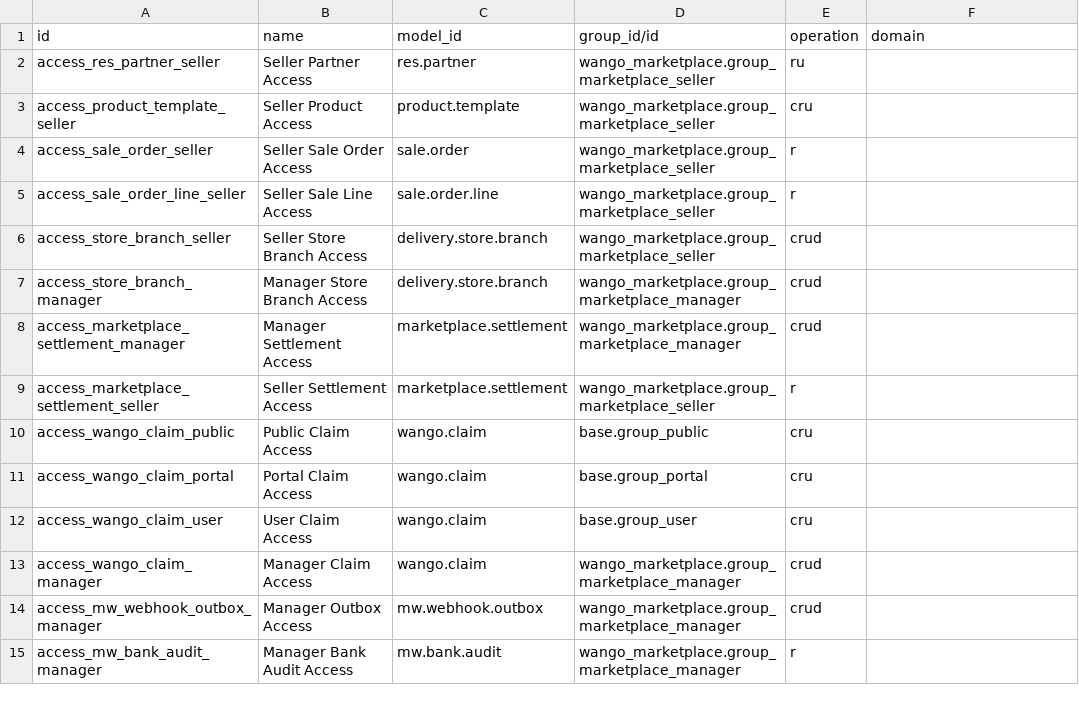
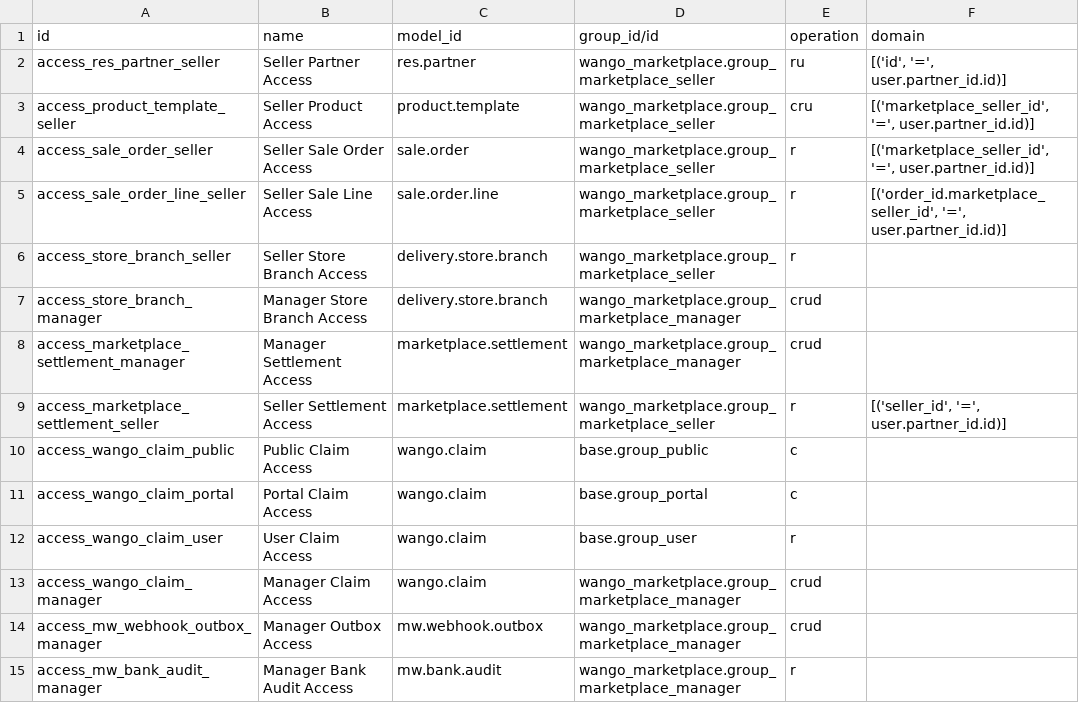
Before and after one commit to DevCios/sofiaerp-saas, a CSV file: products/sofia-erp/addons_mw/wango_marketplace/security/ir.access.csv, drawn as a sheet.

Commit message:
fix(security-p0): close cross-tenant IDOR/SSO, harden MP webhooks/annual billing, fix Odoo 20 crashes & CI

```diff
--- a/products/sofia-erp/addons_mw/wango_marketplace/security/ir.access.csv
+++ b/products/sofia-erp/addons_mw/wango_marketplace/security/ir.access.csv
@@ -1,13 +1,13 @@
 id,name,model_id,group_id/id,operation,domain
-access_res_partner_seller,Seller Partner Access,res.partner,wango_marketplace.group_marketplace_seller,ru,
-access_product_template_seller,Seller Product Access,product.template,wango_marketplace.group_marketplace_seller,cru,
-access_sale_order_seller,Seller Sale Order Access,sale.order,wango_marketplace.group_marketplace_seller,r,
-access_sale_order_line_seller,Seller Sale Line Access,sale.order.line,wango_marketplace.group_marketplace_seller,r,
-access_store_branch_seller,Seller Store Branch Access,delivery.store.branch,wango_marketplace.group_marketplace_seller,crud,
+access_res_partner_seller,Seller Partner Access,res.partner,wango_marketplace.group_marketplace_seller,ru,"[('id', '=', user.partner_id.id)]"
+access_product_template_seller,Seller Product Access,product.template,wango_marketplace.group_marketplace_seller,cru,"[('marketplace_seller_id', '=', user.partner_id.id)]"
+access_sale_order_seller,Seller Sale Order Access,sale.order,wango_marketplace.group_marketplace_seller,r,"[('marketplace_seller_id', '=', user.partner_id.id)]"
+access_sale_order_line_seller,Seller Sale Line Access,sale.order.line,wango_marketplace.group_marketplace_seller,r,"[('order_id.marketplace_seller_id', '=', user.partner_id.id)]"
+access_store_branch_seller,Seller Store Branch Access,delivery.store.branch,wango_marketplace.group_marketplace_seller,r,
 access_store_branch_manager,Manager Store Branch Access,delivery.store.branch,wango_marketplace.group_marketplace_manager,crud,
 access_marketplace_settlement_manager,Manager Settlement Access,marketplace.settlement,wango_marketplace.group_marketplace_manager,crud,
-access_marketplace_settlement_seller,Seller Settlement Access,marketplace.settlement,wango_marketplace.group_marketplace_seller,r,
-access_wango_claim_public,Public Claim Access,wango.claim,base.group_public,cru,
-access_wango_claim_portal,Portal Claim Access,wango.claim,base.group_portal,cru,
-access_wango_claim_user,User Claim Access,wango.claim,base.group_user,cru,
+access_marketplace_settlement_seller,Seller Settlement Access,marketplace.settlement,wango_marketplace.group_marketplace_seller,r,"[('seller_id', '=', user.partner_id.id)]"
+access_wango_claim_public,Public Claim Access,wango.claim,base.group_public,c,
+access_wango_claim_portal,Portal Claim Access,wango.claim,base.group_portal,c,
+access_wango_claim_user,User Claim Access,wango.claim,base.group_user,r,
 access_wango_claim_manager,Manager Claim Access,wango.claim,wango_marketplace.group_marketplace_manager,crud,
```
Also changed, not shown: 18 other files.
